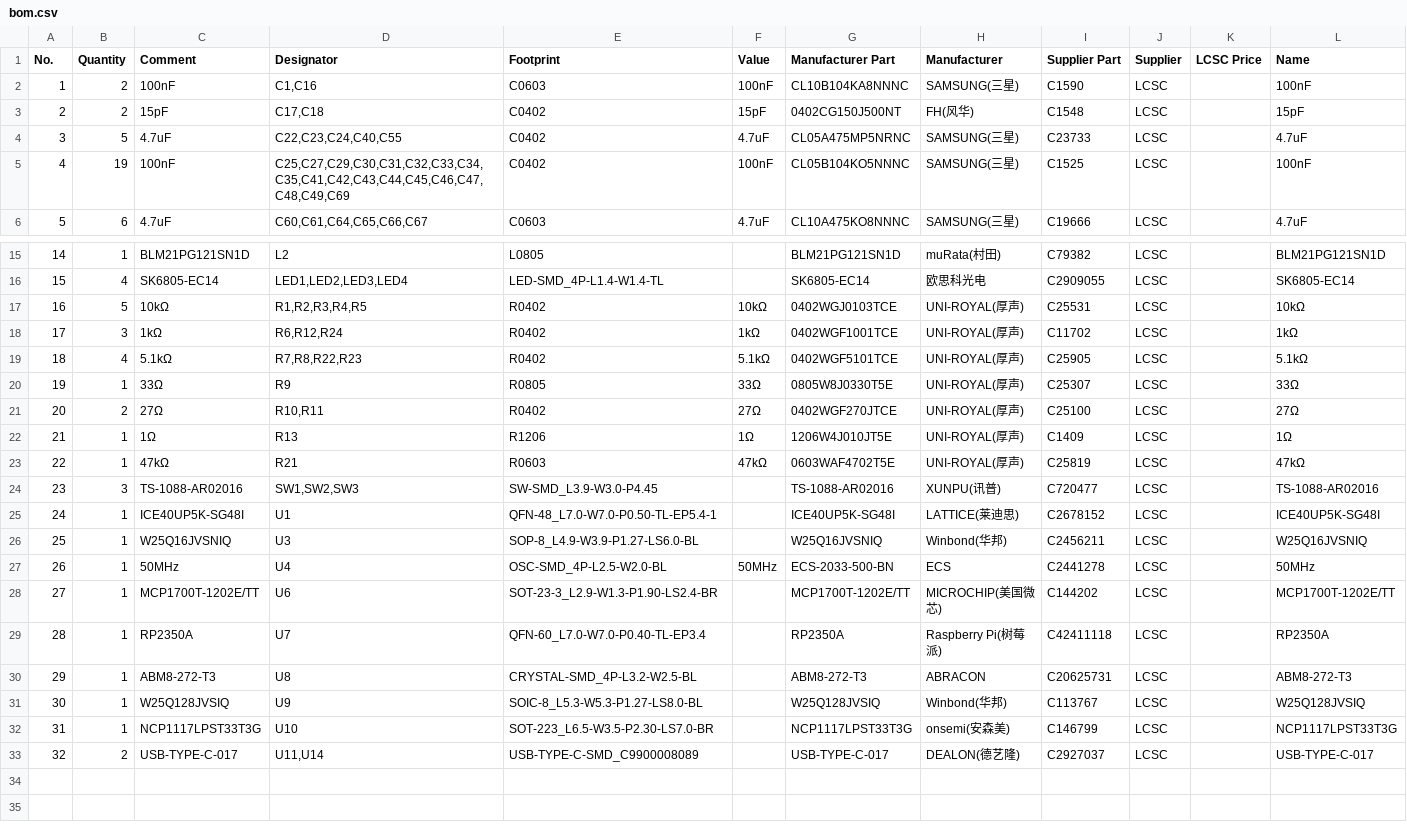
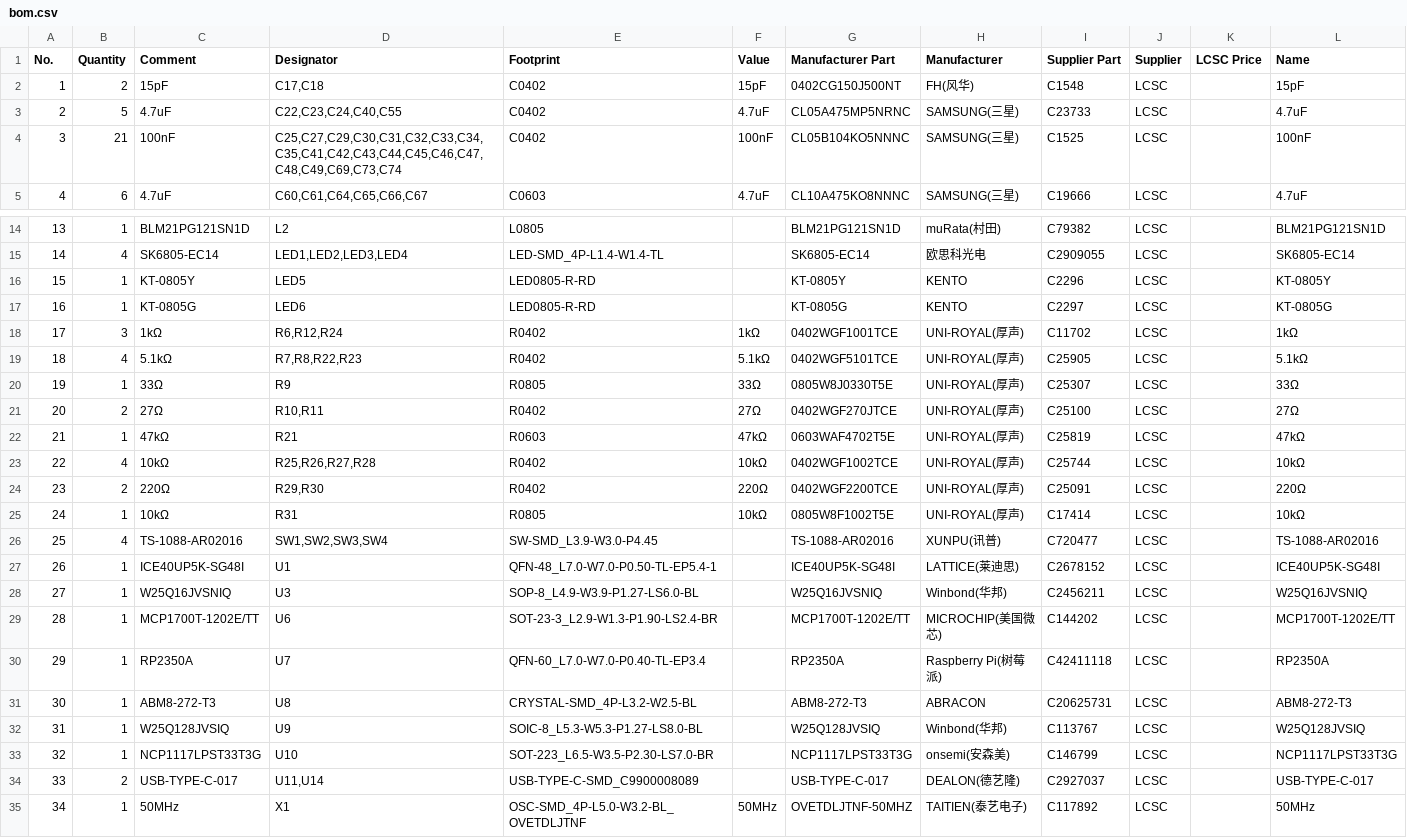
Before and after one commit to Smartlinuxcoder/firepi, a CSV file: bom.csv, drawn as a sheet; only a part is shown, gaps mark what is left out; removed rows and columns are numbered as before the commit, all else as after; the diff names each change by its address in the sheet, - before the commit and + after, or states it on an @@ line.

```diff
--- a/bom.csv
+++ b/bom.csv
-row 2: 1 | 2 | 100nF | C1,C16 | C0603 | 100nF | CL10B104KA8NNNC | SAMSUNG(三星) | C1590 | LCSC |  | 100nF
@@ column A (No.) renumbered between rows 2 and 34 @@
-B4 (Quantity): 19
+B4 (Quantity): 21
-D4 (Designator): C25,C27,C29,C30,C31,C32,C33,C34,C35,C41,C42,C43,C44,C45,C46,C47,C48,C49,C69
+D4 (Designator): C25,C27,C29,C30,C31,C32,C33,C34,C35,C41,C42,C43,C44,C45,C46,C47,C48,C49,C69,C73,C74
-row 17: 16 | 5 | 10kΩ | R1,R2,R3,R4,R5 | R0402 | 10kΩ | 0402WGJ0103TCE | UNI-ROYAL(厚声) | C25531 | LCSC |  | 10kΩ
+row 16: 15 | 1 | KT-0805Y | LED5 | LED0805-R-RD |  | KT-0805Y | KENTO | C2296 | LCSC |  | KT-0805Y
+row 17: 16 | 1 | KT-0805G | LED6 | LED0805-R-RD |  | KT-0805G | KENTO | C2297 | LCSC |  | KT-0805G
-row 22: 21 | 1 | 1Ω | R13 | R1206 | 1Ω | 1206W4J010JT5E | UNI-ROYAL(厚声) | C1409 | LCSC |  | 1Ω
+row 23: 22 | 4 | 10kΩ | R25,R26,R27,R28 | R0402 | 10kΩ | 0402WGF1002TCE | UNI-ROYAL(厚声) | C25744 | LCSC |  | 10kΩ
+row 24: 23 | 2 | 220Ω | R29,R30 | R0402 | 220Ω | 0402WGF2200TCE | UNI-ROYAL(厚声) | C25091 | LCSC |  | 220Ω
+row 25: 24 | 1 | 10kΩ | R31 | R0805 | 10kΩ | 0805W8F1002T5E | UNI-ROYAL(厚声) | C17414 | LCSC |  | 10kΩ
-B26 (Quantity): 3
+B26 (Quantity): 4
-D26 (Designator): SW1,SW2,SW3
+D26 (Designator): SW1,SW2,SW3,SW4
-row 27: 26 | 1 | 50MHz | U4 | OSC-SMD_4P-L2.5-W2.0-BL | 50MHz | ECS-2033-500-BN | ECS | C2441278 | LCSC |  | 50MHz
+row 35: 34 | 1 | 50MHz | X1 | OSC-SMD_4P-L5.0-W3.2-BL_OVETDLJTNF | 50MHz | OVETDLJTNF-50MHZ | TAITIEN(泰艺电子) | C117892 | LCSC |  | 50MHz
```
Also changed, not shown: 2 other files.
